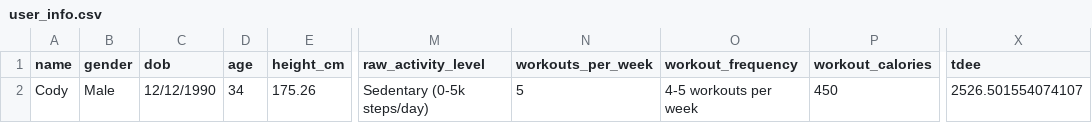
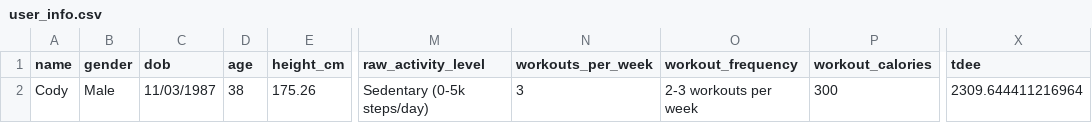
Before and after one commit to drhaun/bcompnutritiontool, a CSV file: data/user_info.csv, drawn as a sheet; only a part is shown, gaps mark what is left out; the diff names each change by its address in the sheet, - before the commit and + after, or states it on an @@ line.

```diff
--- a/data/user_info.csv
+++ b/data/user_info.csv
-C2 (dob): 12/12/1990
+C2 (dob): 11/03/1987
-D2 (age): 34
+D2 (age): 38
-N2 (workouts_per_week): 5
+N2 (workouts_per_week): 3
-O2 (workout_frequency): 4-5 workouts per week
+O2 (workout_frequency): 2-3 workouts per week
-P2 (workout_calories): 450
+P2 (workout_calories): 300
-X2 (tdee): 2526.501554074107
+X2 (tdee): 2309.644411216964
```
Also changed, not shown: data/goal_info.csv, 4 other files.
